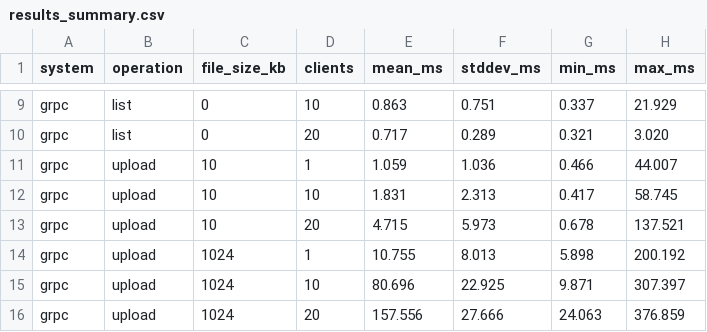
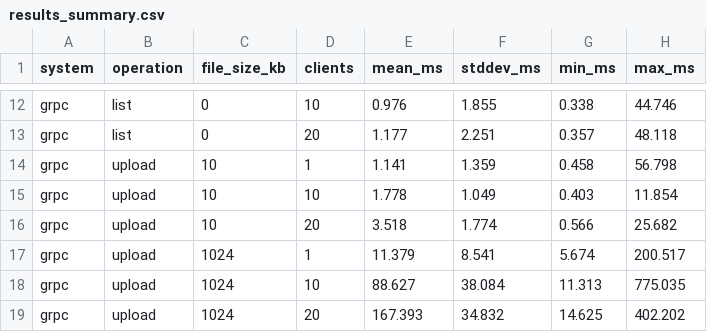
Before and after one commit to ergdln/grpc-rabbitmq-fileshare, a CSV file: results/results_summary.csv, drawn as a sheet; only a part is shown, gaps mark what is left out; addresses are those after the commit; the diff covers the shown part only; the diff names each change by its address in the sheet, - before the commit and + after, or states it on an @@ line.

```diff
--- a/results/results_summary.csv
+++ b/results/results_summary.csv
-E12 (mean_ms): 0.863
+E12 (mean_ms): 0.976
-F12 (stddev_ms): 0.751
+F12 (stddev_ms): 1.855
-G12 (min_ms): 0.337
+G12 (min_ms): 0.338
-H12 (max_ms): 21.929
+H12 (max_ms): 44.746
-E13 (mean_ms): 0.717
+E13 (mean_ms): 1.177
-F13 (stddev_ms): 0.289
+F13 (stddev_ms): 2.251
-G13 (min_ms): 0.321
+G13 (min_ms): 0.357
-H13 (max_ms): 3.020
+H13 (max_ms): 48.118
-E14 (mean_ms): 1.059
+E14 (mean_ms): 1.141
-F14 (stddev_ms): 1.036
+F14 (stddev_ms): 1.359
-G14 (min_ms): 0.466
+G14 (min_ms): 0.458
-H14 (max_ms): 44.007
+H14 (max_ms): 56.798
-E15 (mean_ms): 1.831
+E15 (mean_ms): 1.778
-F15 (stddev_ms): 2.313
+F15 (stddev_ms): 1.049
-G15 (min_ms): 0.417
+G15 (min_ms): 0.403
-H15 (max_ms): 58.745
+H15 (max_ms): 11.854
-E16 (mean_ms): 4.715
+E16 (mean_ms): 3.518
-F16 (stddev_ms): 5.973
+F16 (stddev_ms): 1.774
-G16 (min_ms): 0.678
+G16 (min_ms): 0.566
-H16 (max_ms): 137.521
+H16 (max_ms): 25.682
-E17 (mean_ms): 10.755
+E17 (mean_ms): 11.379
-F17 (stddev_ms): 8.013
+F17 (stddev_ms): 8.541
-G17 (min_ms): 5.898
+G17 (min_ms): 5.674
-H17 (max_ms): 200.192
+H17 (max_ms): 200.517
-E18 (mean_ms): 80.696
+E18 (mean_ms): 88.627
-F18 (stddev_ms): 22.925
+F18 (stddev_ms): 38.084
-G18 (min_ms): 9.871
+G18 (min_ms): 11.313
-H18 (max_ms): 307.397
+H18 (max_ms): 775.035
-E19 (mean_ms): 157.556
+E19 (mean_ms): 167.393
-F19 (stddev_ms): 27.666
+F19 (stddev_ms): 34.832
-G19 (min_ms): 24.063
+G19 (min_ms): 14.625
-H19 (max_ms): 376.859
+H19 (max_ms): 402.202
```
Also changed, not shown: 6 added rows and 28 edited cells elsewhere in this file, results/benchmark_grpc_download_1024kb_20clients.csv, results/benchmark_grpc_upload_10240kb_1clients.csv, 49 other files.
